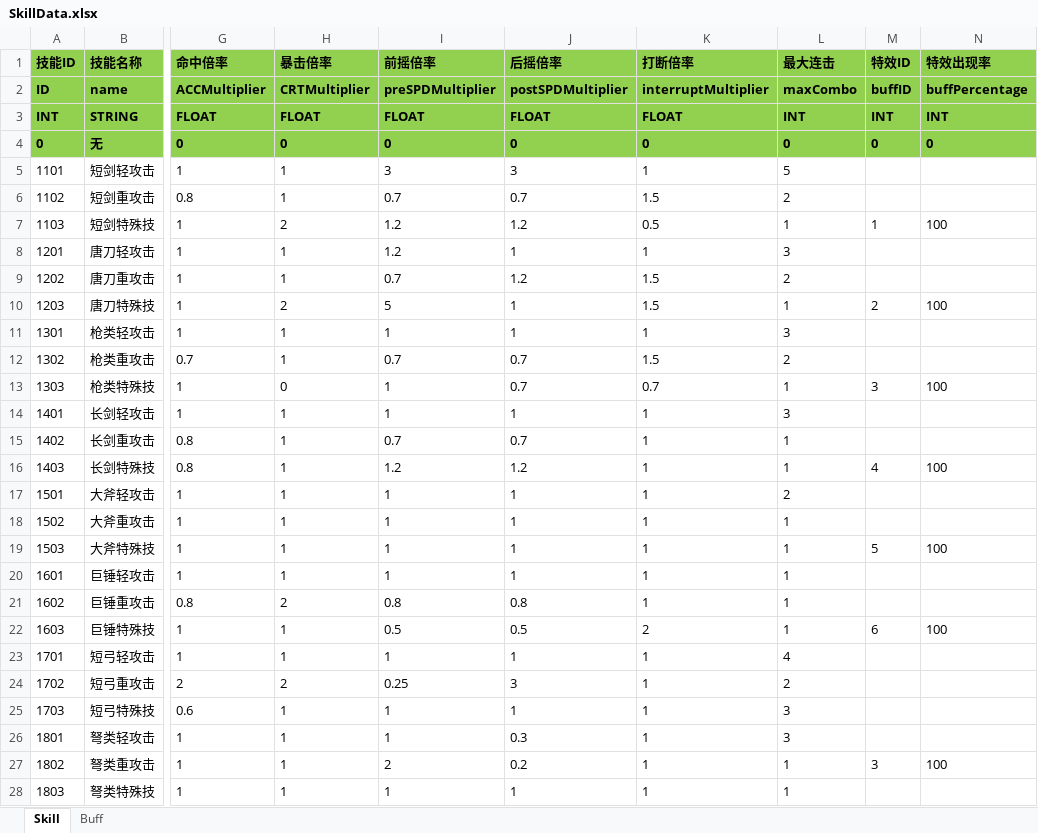
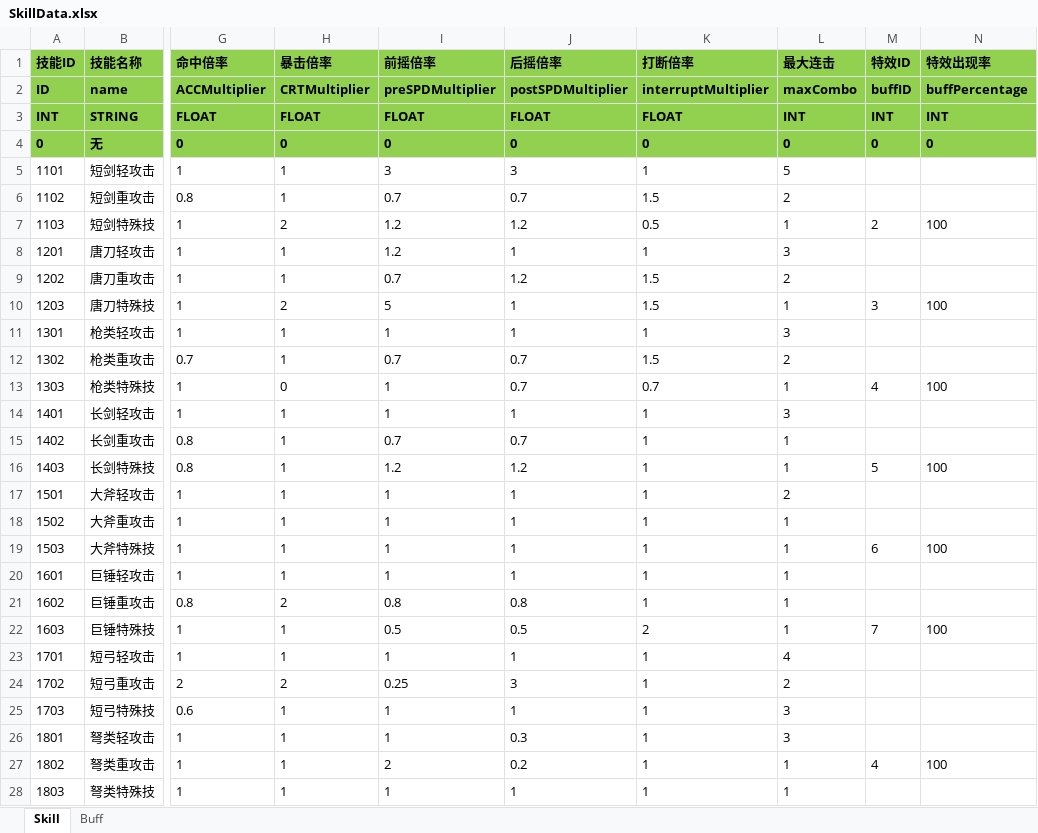
Before and after one commit to huzhangyang/ChineseRoguelikeGame, an Excel workbook: Documents/ExcelData/SkillData.xlsx, sheet Skill, drawn as a sheet; only a part is shown, gaps mark what is left out; values as stored, in another font and other column widths than the file's, no borders; the diff names each change by its address in the sheet, - before the commit and + after, or states it on an @@ line.

```diff
--- a/Documents/ExcelData/SkillData.xlsx (sheet Skill)
+++ b/Documents/ExcelData/SkillData.xlsx (sheet Skill)
-M7 (特效ID): 1
+M7 (特效ID): 2
-M10 (特效ID): 2
+M10 (特效ID): 3
-M13 (特效ID): 3
+M13 (特效ID): 4
-M16 (特效ID): 4
+M16 (特效ID): 5
-M19 (特效ID): 5
+M19 (特效ID): 6
-M22 (特效ID): 6
+M22 (特效ID): 7
-M27 (特效ID): 3
+M27 (特效ID): 4
```
Also changed, not shown: sheet Buff, 10 other files.
